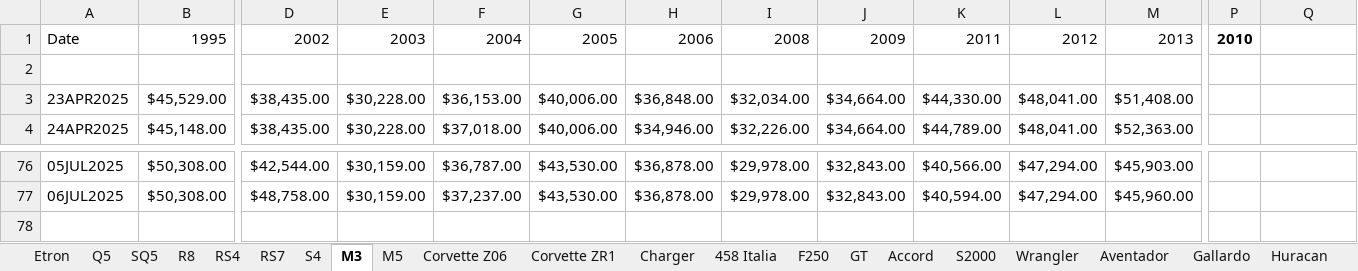
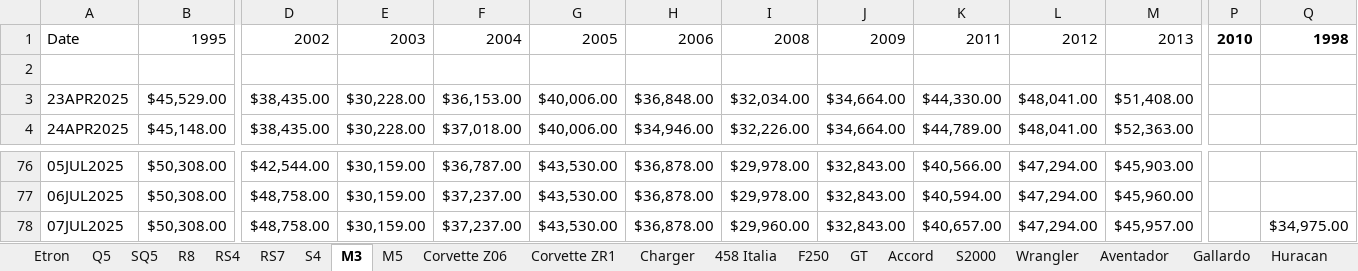
Before and after one commit to CantCommitRiteNow/Price-Puller---Used-Cars, an Excel workbook: Price_Puller.xlsx, sheet M3, drawn as a sheet; only a part is shown, gaps mark what is left out; values as stored, in another font and other column widths than the file's, no borders; conditional formats not drawn; rows hold the shown columns only; the diff names each change by its address in the sheet, - before the commit and + after, or states it on an @@ line.

```diff
--- a/Price_Puller.xlsx (sheet M3)
+++ b/Price_Puller.xlsx (sheet M3)
-Q1: (empty)
+Q1: 1998
+row 78: 07JUL2025 | $50,308.00 | $48,758.00 | $30,159.00 | $37,237.00 | $43,530.00 | $36,878.00 | $29,960.00 | $32,843.00 | $40,657.00 | $47,294.00 | $45,957.00 |  | $34,975.00
```
Also changed, not shown: sheet G Wagon, sheet SQ5, sheet Q5, sheet Wrangler, sheet C63 AMG, sheet Cayenne, 37 more sheets.
